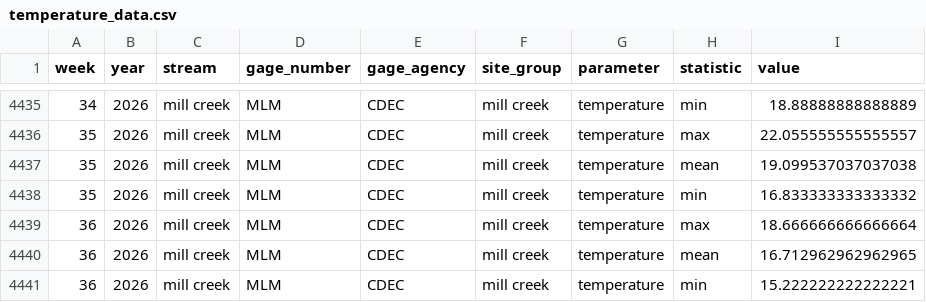
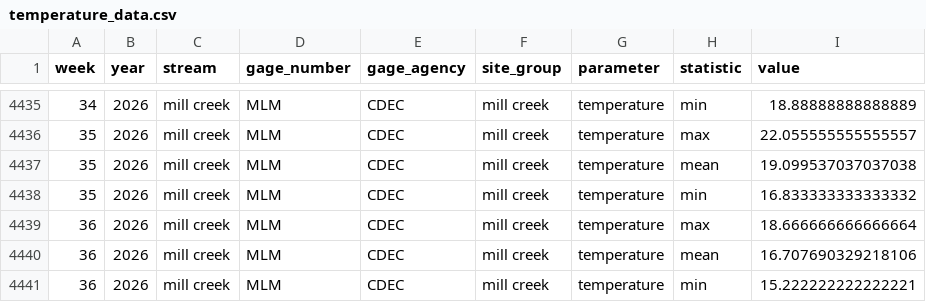
Before and after one commit to SRJPE/SRJPEdata, a CSV file: data-raw/data-checks/stream_team_review/stream_team_reports/mill_creek/data/temperature_data.csv, drawn as a sheet; only a part is shown, gaps mark what is left out.

```diff
--- a/data-raw/data-checks/stream_team_review/stream_team_reports/mill_creek/data/temperature_data.csv
+++ b/data-raw/data-checks/stream_team_review/stream_team_reports/mill_creek/data/temperature_data.csv
@@ -4439,3 +4439,3 @@ week,year,stream,gage_number,gage_agency,site_group,parameter,statistic,value
 36,2026,mill creek,MLM,CDEC,mill creek,temperature,max,18.666666666666664
-36,2026,mill creek,MLM,CDEC,mill creek,temperature,mean,16.712962962962965
+36,2026,mill creek,MLM,CDEC,mill creek,temperature,mean,16.707690329218106
 36,2026,mill creek,MLM,CDEC,mill creek,temperature,min,15.222222222222221
```
Also changed, not shown: data-raw/data-checks/stream_team_review/stream_team_reports/deer_creek/data/temperature_data.csv, data-raw/data-checks/stream_team_review/stream_team_reports/feather_river/data/temperature_data.csv, 49 other files.
